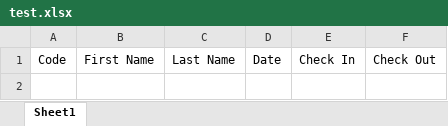
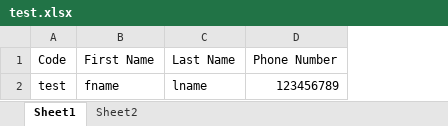
Before and after one commit to HatedFate/attendance-app, an Excel workbook: assets/test.xlsx, sheet Sheet1, drawn as a sheet; values as stored, in another font and other column widths than the file's, no borders; removed rows and columns are numbered as before the commit, all else as after; the diff names each change by its address in the sheet, - before the commit and + after, or states it on an @@ line.

```diff
--- a/assets/test.xlsx (sheet Sheet1)
+++ b/assets/test.xlsx (sheet Sheet1)
+sheet tab: Sheet2
-column D (Date), empty
-column E (Check In), empty
-column F (Check Out), empty
+column D (Phone Number), empty
+row 2: test | fname | lname | 123456789
```
Also changed, not shown: 6 other files.
